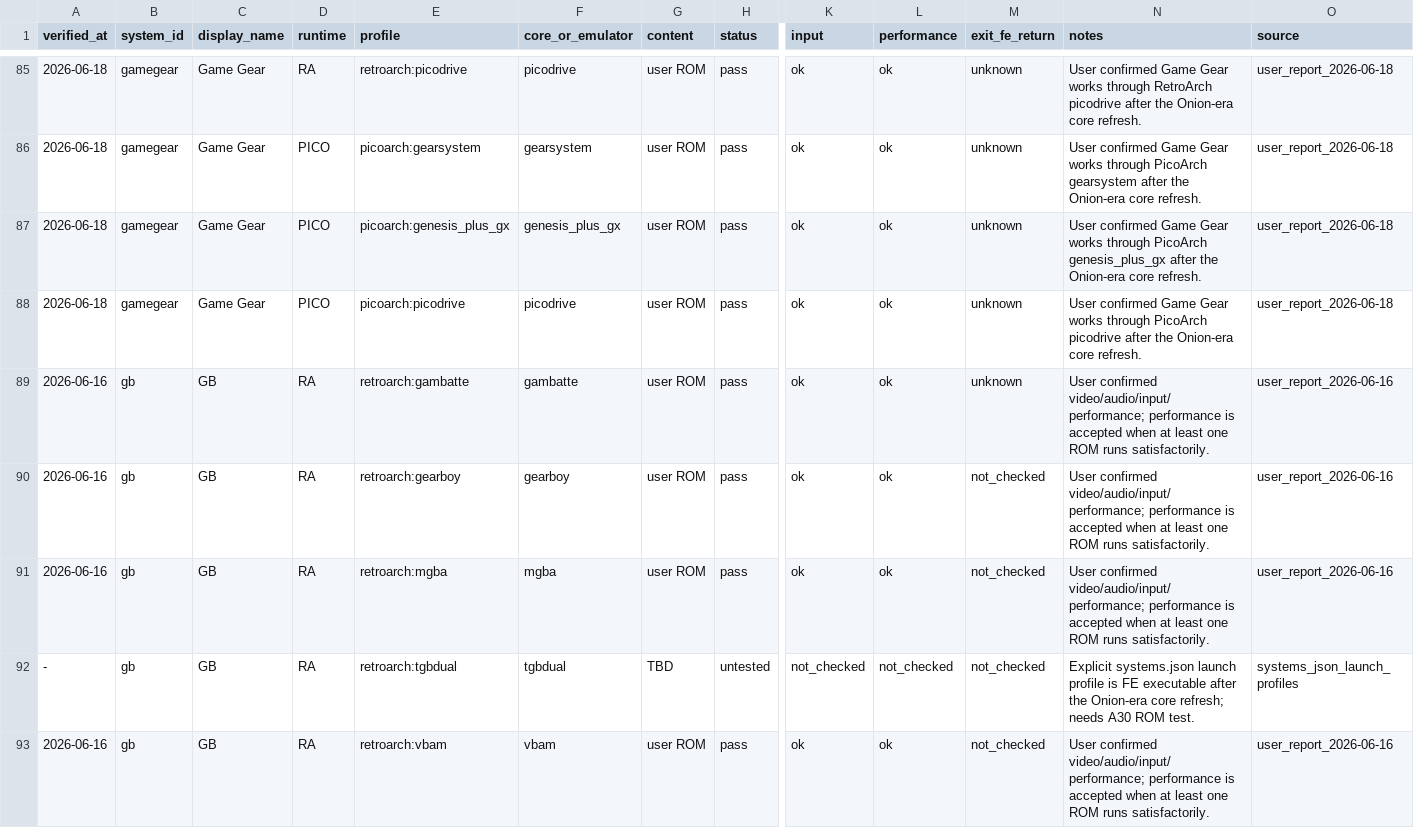
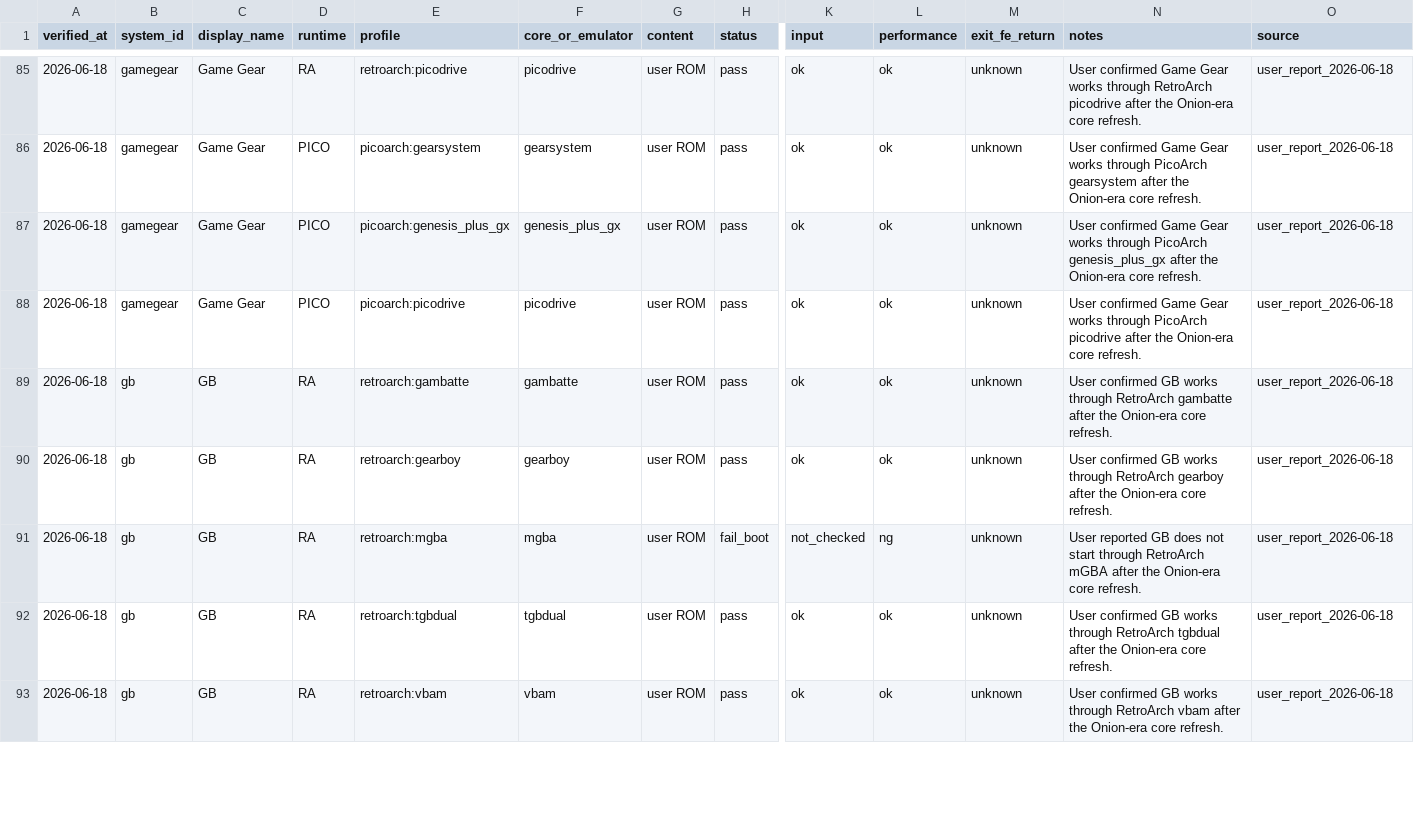
Before and after one commit to game-de-it/plumOS-A30, a TSV file: docs/emulator-runtime-verification.tsv, drawn as a sheet; only a part is shown, gaps mark what is left out; removed rows and columns are numbered as before the commit, all else as after; rows hold the shown columns only; the diff covers the shown part only; the diff names each change by its address in the sheet, - before the commit and + after, or states it on an @@ line.

Commit message:
Record GB GBA runtime verification
Context: User continued hardware verification after deploying the Onion-era refreshed libretro core set.

Changed: Mark GB gambatte, gearboy, tgbdual, and vbam plus GBA gpsp RA/PICO profiles according to user results. Record mGBA GB/GBA RA/PICO as fail_boot and slower GBA mednafen_gba, meteor, vba_next, and vbam profiles as fail_perf. Regenerate FE libretro target verification statuses.

Verified: git diff --check. Runtime RA/PICO verification rows match FE libretro target rows 268/268 and both TSVs remain sorted by system_id.

```diff
--- a/docs/emulator-runtime-verification.tsv
+++ b/docs/emulator-runtime-verification.tsv
-A89:A90 (verified_at): 2026-06-16
+A89:A90 (verified_at): 2026-06-18
-N89 (notes): User confirmed video/audio/input/performance; performance is accepted when at least one ROM runs satisfactorily.
+N89 (notes): User confirmed GB works through RetroArch gambatte after the Onion-era core refresh.
-O89:O90 (source): user_report_2026-06-16
+O89:O90 (source): user_report_2026-06-18
-M90 (exit_fe_return): not_checked
+M90 (exit_fe_return): unknown
-N90 (notes): User confirmed video/audio/input/performance; performance is accepted when at least one ROM runs satisfactorily.
+N90 (notes): User confirmed GB works through RetroArch gearboy after the Onion-era core refresh.
+row 91: 2026-06-18 | gb | GB | RA | retroarch:mgba | mgba | user ROM | fail_boot | not_checked | ng | unknown | User reported GB does not start through RetroArch mGBA after the Onion-era core refresh. | user_report_2026-06-18
-A92 (verified_at): 2026-06-16
+A92 (verified_at): 2026-06-18
-E92 (profile): retroarch:mgba
+E92 (profile): retroarch:tgbdual
-F92 (core_or_emulator): mgba
+F92 (core_or_emulator): tgbdual
-M92 (exit_fe_return): not_checked
+M92 (exit_fe_return): unknown
-N92 (notes): User confirmed video/audio/input/performance; performance is accepted when at least one ROM runs satisfactorily.
+N92 (notes): User confirmed GB works through RetroArch tgbdual after the Onion-era core refresh.
-O92 (source): user_report_2026-06-16
+O92 (source): user_report_2026-06-18
-row 92: - | gb | GB | RA | retroarch:tgbdual | tgbdual | TBD | untested | not_checked | not_checked | not_checked | Explicit systems.json launch profile is FE executable after the Onion-era core refresh; needs A30 ROM test. | systems_json_launch_profiles
-A93 (verified_at): 2026-06-16
+A93 (verified_at): 2026-06-18
-M93 (exit_fe_return): not_checked
+M93 (exit_fe_return): unknown
-N93 (notes): User confirmed video/audio/input/performance; performance is accepted when at least one ROM runs satisfactorily.
+N93 (notes): User confirmed GB works through RetroArch vbam after the Onion-era core refresh.
-O93 (source): user_report_2026-06-16
+O93 (source): user_report_2026-06-18
```
Also changed, not shown: 111 edited cells elsewhere in this file, docs/emulator-fe-libretro-targets.tsv.
